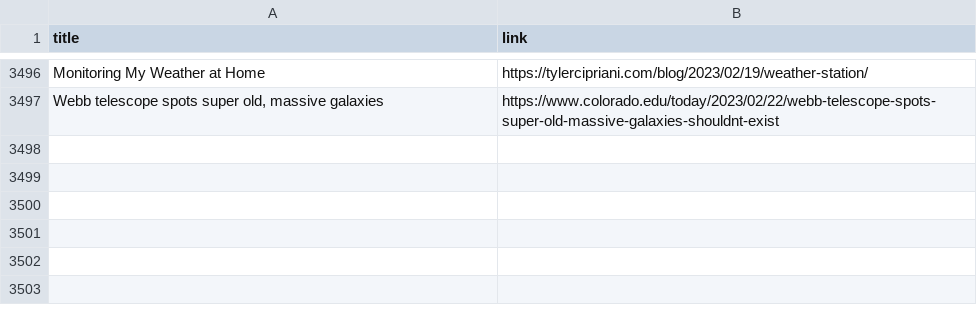
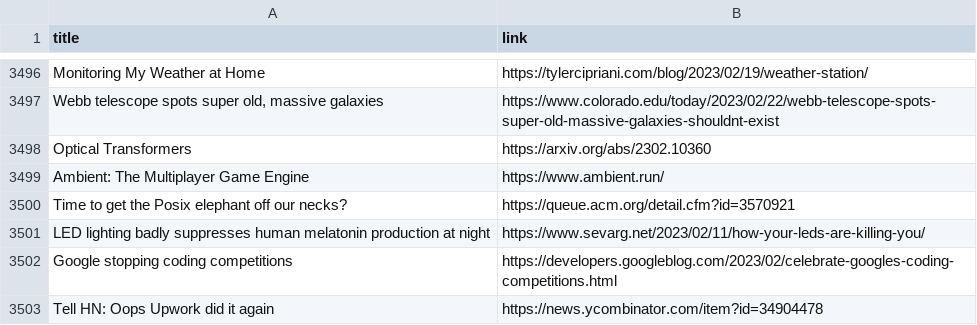
Before and after one commit to yellow-seed/aiit-bigdata-analysis-report2, a CSV file: index_output.csv, drawn as a sheet; only a part is shown, gaps mark what is left out.

Commit message:
update csv

```diff
--- a/index_output.csv
+++ b/index_output.csv
@@ -3497 +3497,7 @@ Monitoring My Weather at Home,https://tylercipriani.com/blog/2023/02/19/weather-
 "Webb telescope spots super old, massive galaxies",https://www.colorado.edu/today/2023/02/22/webb-telescope-spots-super-old-massive-galaxies-shouldnt-exist
+Optical Transformers,https://arxiv.org/abs/2302.10360
+Ambient: The Multiplayer Game Engine,https://www.ambient.run/
+Time to get the Posix elephant off our necks?,https://queue.acm.org/detail.cfm?id=3570921
+LED lighting badly suppresses human melatonin production at night,https://www.sevarg.net/2023/02/11/how-your-leds-are-killing-you/
+Google stopping coding competitions,https://developers.googleblog.com/2023/02/celebrate-googles-coding-competitions.html
+Tell HN: Oops Upwork did it again,https://news.ycombinator.com/item?id=34904478
```
